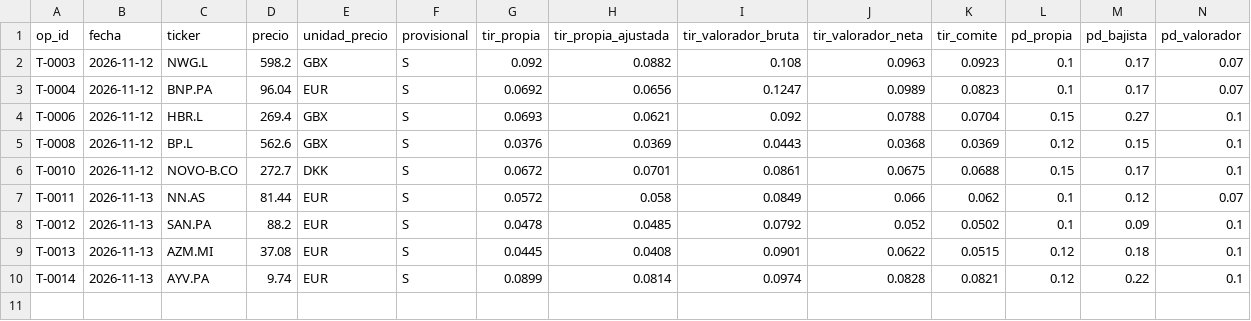
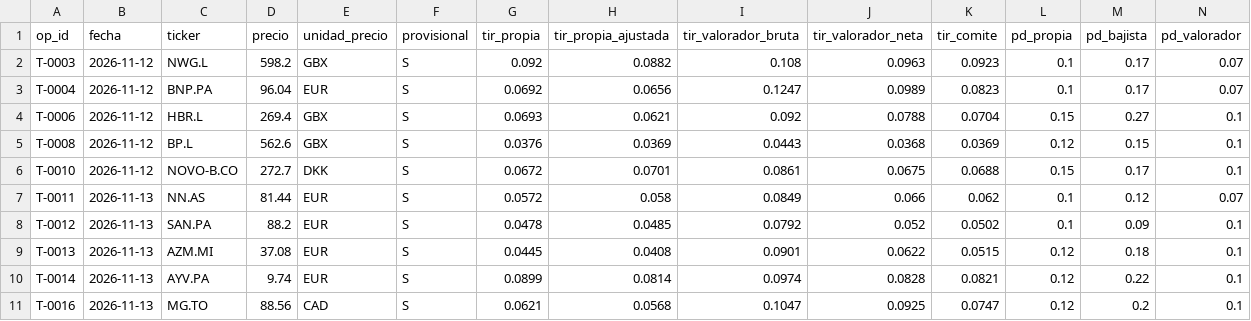
Before and after one commit to kleid98/Cartera-value, a CSV file: ledger/predicciones.csv, drawn as a sheet; only a part is shown; rows hold the shown columns only; the diff names each change by its address in the sheet, - before the commit and + after, or states it on an @@ line.

```diff
--- a/ledger/predicciones.csv
+++ b/ledger/predicciones.csv
+row 11: T-0016 | 2026-11-13 | MG.TO | 88.56 | CAD | S | 0.0621 | 0.0568 | 0.1047 | 0.0925 | 0.0747 | 0.12 | 0.2 | 0.1
```
Also changed, not shown: ledger/historico.csv, ledger/operaciones.csv, 6 other files.
